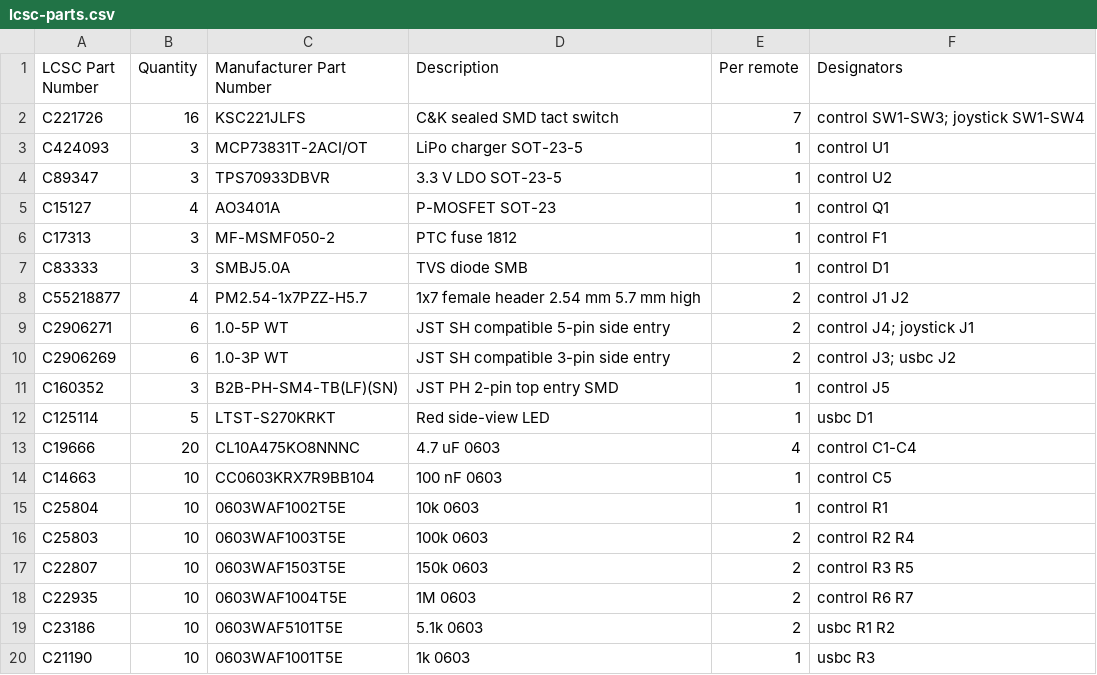
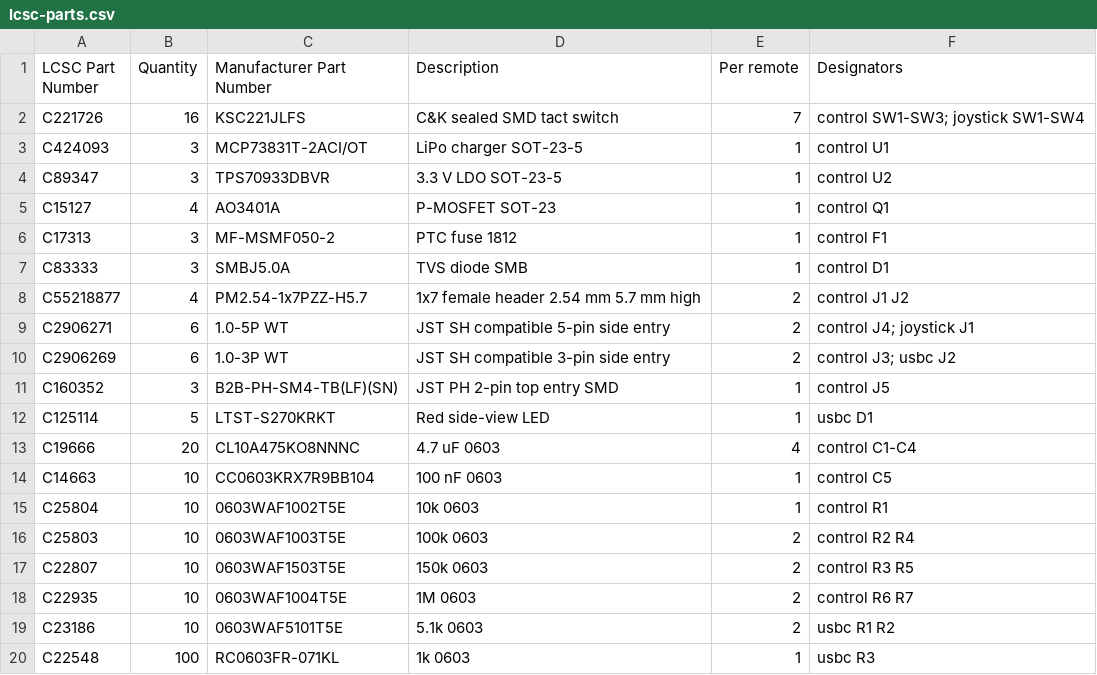
Before and after one commit to chirauki/open-rally-remote, a CSV file: electronics/lcsc-parts.csv, drawn as a sheet.

```diff
--- a/electronics/lcsc-parts.csv
+++ b/electronics/lcsc-parts.csv
@@ -19,2 +19,2 @@ C22935,10,0603WAF1004T5E,1M 0603,2,control R6 R7
 C23186,10,0603WAF5101T5E,5.1k 0603,2,usbc R1 R2
-C21190,10,0603WAF1001T5E,1k 0603,1,usbc R3
+C22548,100,RC0603FR-071KL,1k 0603,1,usbc R3
```
Also changed, not shown: electronics/usbc-pcb-rev-b/fab/usbc-bom.csv, 3 other files.
